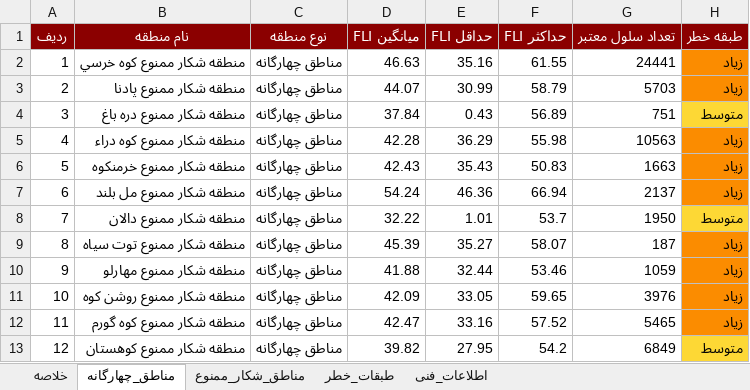
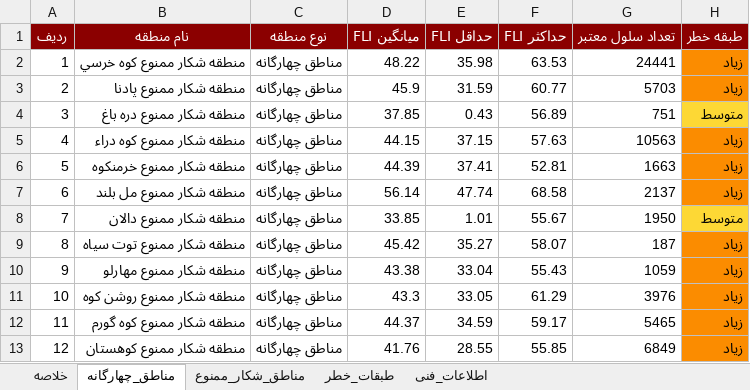
Before and after one commit to hashempoorsadegh214-prog/FIRIS, an Excel workbook: data/report/firis_report.xlsx, sheet مناطق_چهارگانه, drawn as a sheet; only a part is shown; values as stored, in another font and other column widths than the file's, no borders; the diff covers the shown part only; the diff names each change by its address in the sheet, - before the commit and + after, or states it on an @@ line.

```diff
--- a/data/report/firis_report.xlsx (sheet مناطق_چهارگانه)
+++ b/data/report/firis_report.xlsx (sheet مناطق_چهارگانه)
-D2 (میانگین FLI): 46.63
+D2 (میانگین FLI): 48.22
-E2 (حداقل FLI): 35.16
+E2 (حداقل FLI): 35.98
-F2 (حداکثر FLI): 61.55
+F2 (حداکثر FLI): 63.53
-D3 (میانگین FLI): 44.07
+D3 (میانگین FLI): 45.9
-E3 (حداقل FLI): 30.99
+E3 (حداقل FLI): 31.59
-F3 (حداکثر FLI): 58.79
+F3 (حداکثر FLI): 60.77
-D4 (میانگین FLI): 37.84
+D4 (میانگین FLI): 37.85
-D5 (میانگین FLI): 42.28
+D5 (میانگین FLI): 44.15
-E5 (حداقل FLI): 36.29
+E5 (حداقل FLI): 37.15
-F5 (حداکثر FLI): 55.98
+F5 (حداکثر FLI): 57.63
-D6 (میانگین FLI): 42.43
+D6 (میانگین FLI): 44.39
-E6 (حداقل FLI): 35.43
+E6 (حداقل FLI): 37.41
-F6 (حداکثر FLI): 50.83
+F6 (حداکثر FLI): 52.81
-D7 (میانگین FLI): 54.24
+D7 (میانگین FLI): 56.14
-E7 (حداقل FLI): 46.36
+E7 (حداقل FLI): 47.74
-F7 (حداکثر FLI): 66.94
+F7 (حداکثر FLI): 68.58
-D8 (میانگین FLI): 32.22
+D8 (میانگین FLI): 33.85
-F8 (حداکثر FLI): 53.7
+F8 (حداکثر FLI): 55.67
-D9 (میانگین FLI): 45.39
+D9 (میانگین FLI): 45.42
-D10 (میانگین FLI): 41.88
+D10 (میانگین FLI): 43.38
-E10 (حداقل FLI): 32.44
+E10 (حداقل FLI): 33.04
-F10 (حداکثر FLI): 53.46
+F10 (حداکثر FLI): 55.43
-D11 (میانگین FLI): 42.09
+D11 (میانگین FLI): 43.3
-F11 (حداکثر FLI): 59.65
+F11 (حداکثر FLI): 61.29
-D12 (میانگین FLI): 42.47
+D12 (میانگین FLI): 44.37
-E12 (حداقل FLI): 33.16
+E12 (حداقل FLI): 34.59
-F12 (حداکثر FLI): 57.52
+F12 (حداکثر FLI): 59.17
-D13 (میانگین FLI): 39.82
+D13 (میانگین FLI): 41.76
-E13 (حداقل FLI): 27.95
+E13 (حداقل FLI): 28.55
-F13 (حداکثر FLI): 54.2
+F13 (حداکثر FLI): 55.85
-H13 (طبقه خطر): متوسط
+H13 (طبقه خطر): زیاد
-H13 fill: #FDD835
+H13 fill: #FB8C00
```
Also changed, not shown: 15 edited cells elsewhere in this sheet, sheet مناطق_شکار_ممنوع, sheet طبقات_خطر, sheet خلاصه, 13 other files.
